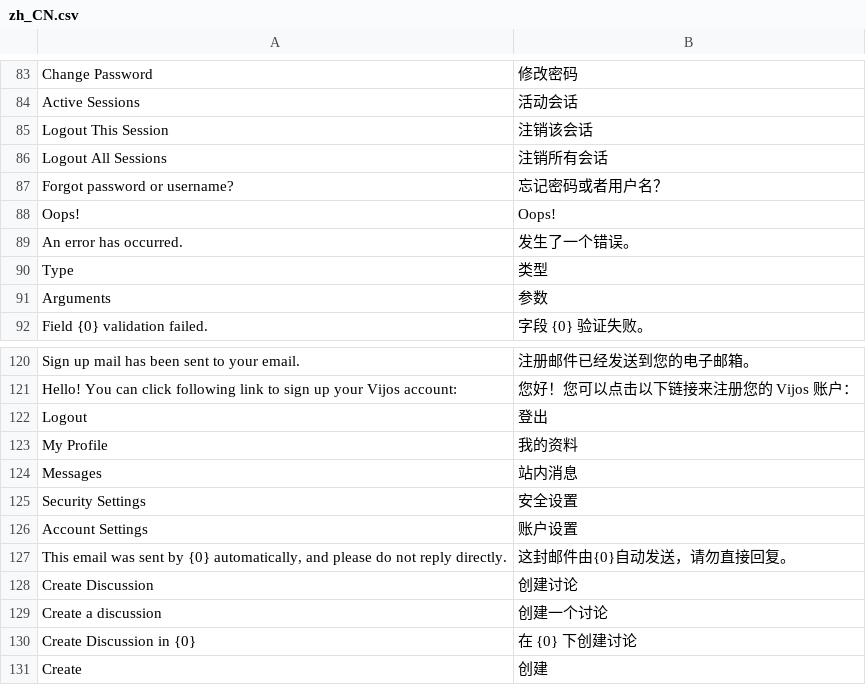
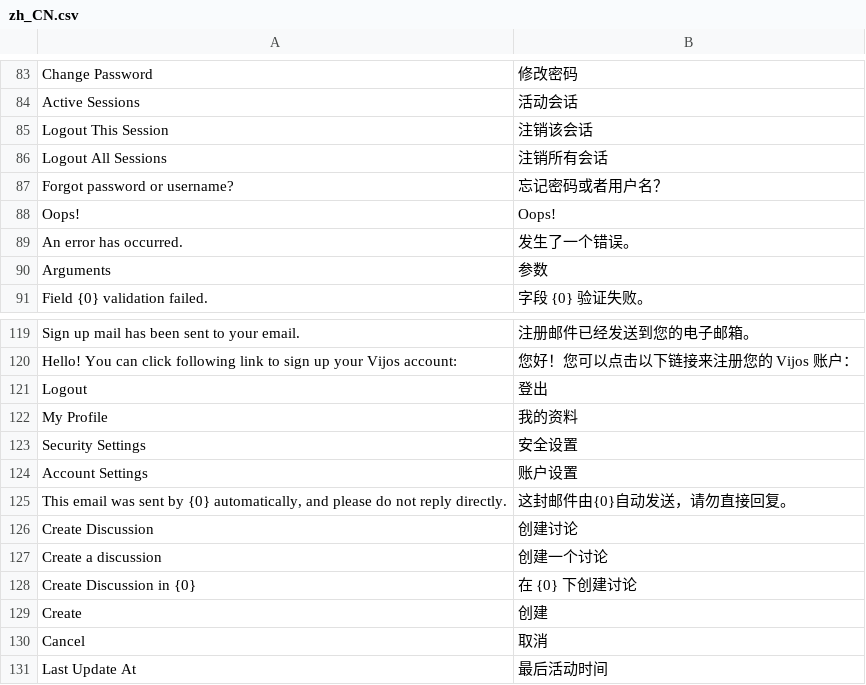
Before and after one commit to vijos/vj4, a CSV file: vj4/locale/zh_CN.csv, drawn as a sheet; only a part is shown, gaps mark what is left out; the shorter side is filled out with more unchanged rows; the diff names each change by its address in the sheet, - before the commit and + after, or states it on an @@ line.

Commit message:
fix duplicated translations

```diff
--- a/vj4/locale/zh_CN.csv
+++ b/vj4/locale/zh_CN.csv
-row 90: Type | 类型
-row 124: Messages | 站内消息
```
